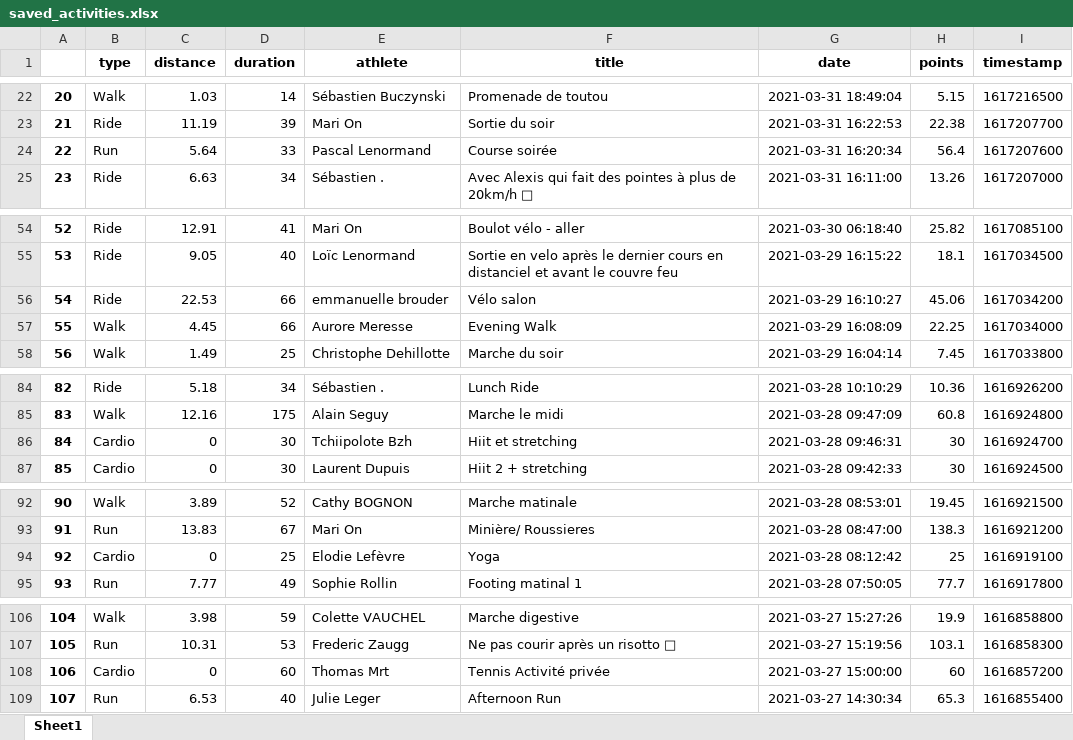
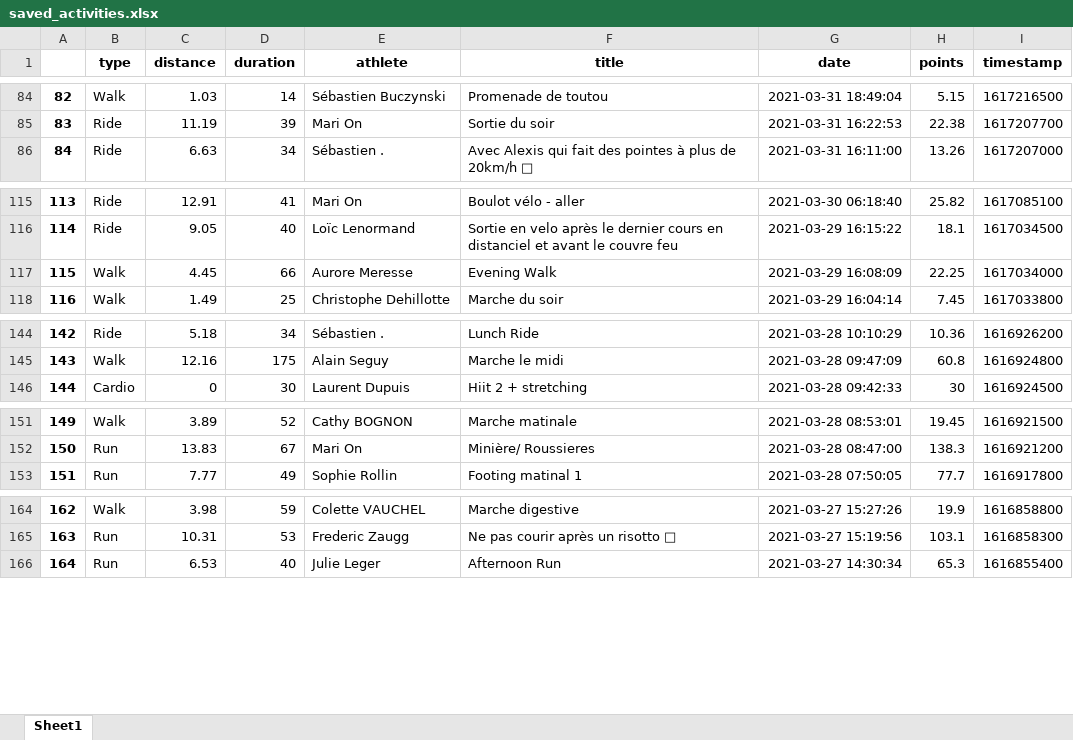
Before and after one commit to bcmb78/bcmb78.github.io, an Excel workbook: defi/saved_activities.xlsx, sheet Sheet1, drawn as a sheet; only a part is shown, gaps mark what is left out; values as stored, in another font and other column widths than the file's, no borders; removed rows and columns are numbered as before the commit, all else as after; the diff covers the shown part only; the diff names each change by its address in the sheet, - before the commit and + after, or states it on an @@ line.

```diff
--- a/defi/saved_activities.xlsx (sheet Sheet1)
+++ b/defi/saved_activities.xlsx (sheet Sheet1)
@@ column A renumbered from row 65 down @@
-row 24: 22 | Run | 5.64 | 33 | Pascal Lenormand | Course soirée | 2021-03-31 16:20:34 | 56.4 | 1617207600
-row 56: 54 | Ride | 22.53 | 66 | emmanuelle brouder | Vélo salon | 2021-03-29 16:10:27 | 45.06 | 1617034200
-row 86: 84 | Cardio | 0 | 30 | Tchiipolote Bzh | Hiit et stretching | 2021-03-28 09:46:31 | 30 | 1616924700
-row 94: 92 | Cardio | 0 | 25 | Elodie Lefèvre | Yoga | 2021-03-28 08:12:42 | 25 | 1616919100
-row 108: 106 | Cardio | 0 | 60 | Thomas Mrt | Tennis Activité privée | 2021-03-27 15:00:00 | 60 | 1616857200
```
Also changed, not shown: 65 added rows, 8 removed rows and 1 moved row elsewhere in this sheet, defi/equipes.xlsx, 4 other files.
